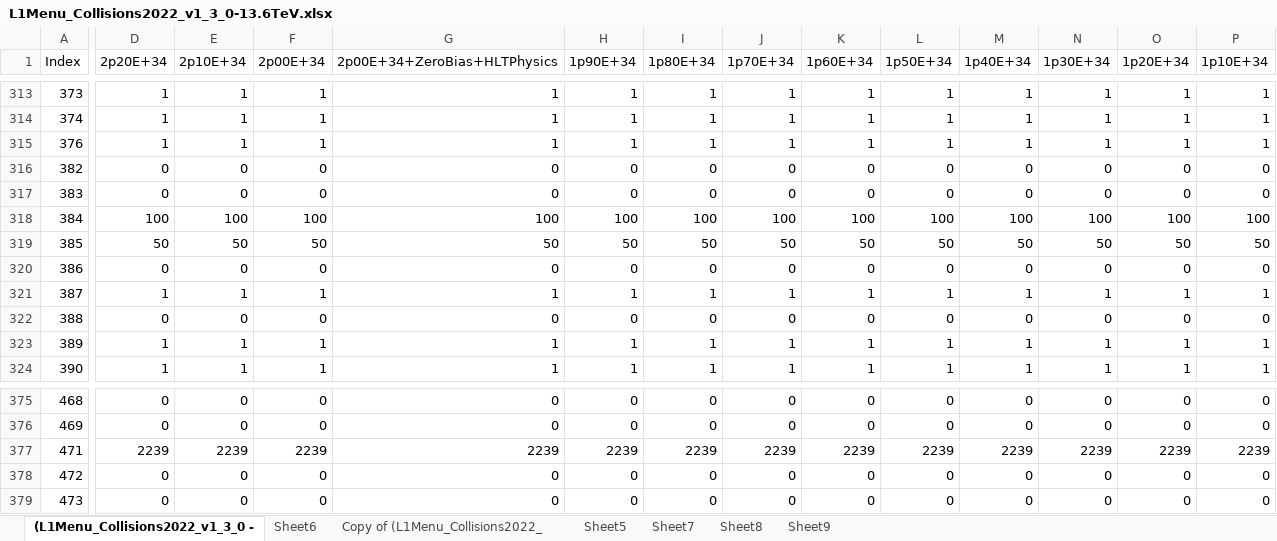
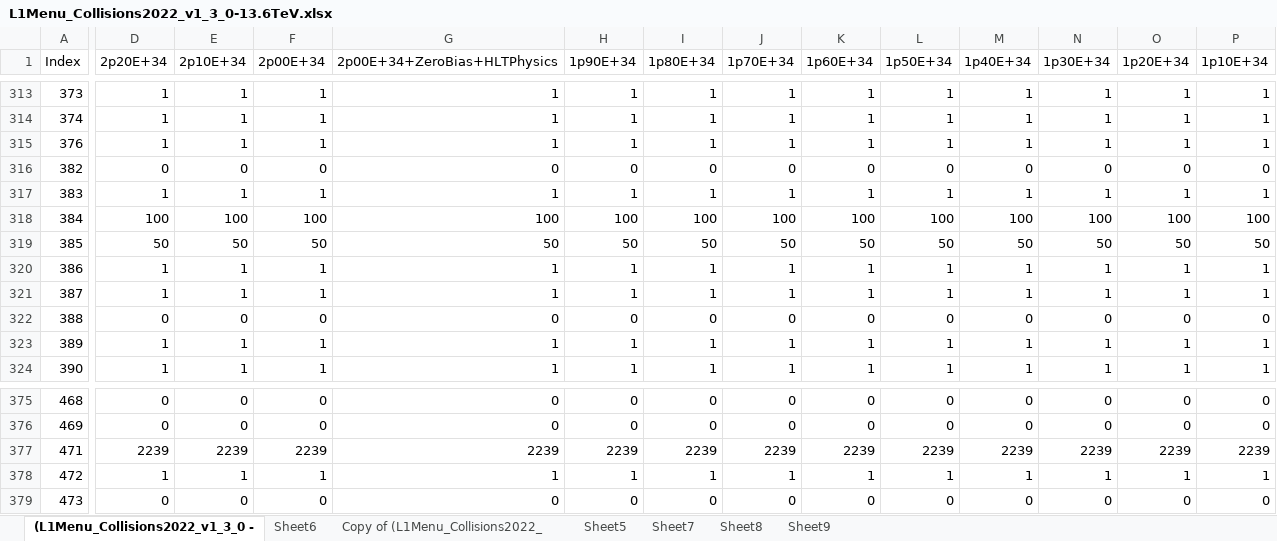
Before and after one commit to cms-l1-dpg/L1MenuRun3, an Excel workbook: official/L1Menu_Collisions2022_v1_3_0/PrescaleTable/L1Menu_Collisions2022_v1_3_0-13.6TeV.xlsx, sheet (L1Menu_Collisions2022_v1_3_0 -, drawn as a sheet; only a part is shown, gaps mark what is left out; values as stored, in another font and other column widths than the file's, no cell formats; conditional formats not drawn; the diff covers the shown part only; the diff names each change by its address in the sheet, - before the commit and + after, or states it on an @@ line.

Commit message:
Last version PS tables for menu v1_3

```diff
--- a/official/L1Menu_Collisions2022_v1_3_0/PrescaleTable/L1Menu_Collisions2022_v1_3_0-13.6TeV.xlsx (sheet (L1Menu_Collisions2022_v1_3_0 -)
+++ b/official/L1Menu_Collisions2022_v1_3_0/PrescaleTable/L1Menu_Collisions2022_v1_3_0-13.6TeV.xlsx (sheet (L1Menu_Collisions2022_v1_3_0 -)
-D317 (2p20E+34): 0
+D317 (2p20E+34): 1
-E317 (2p10E+34): 0
+E317 (2p10E+34): 1
-F317 (2p00E+34): 0
+F317 (2p00E+34): 1
-G317 (2p00E+34+ZeroBias+HLTPhysics): 0
+G317 (2p00E+34+ZeroBias+HLTPhysics): 1
-H317 (1p90E+34): 0
+H317 (1p90E+34): 1
-I317 (1p80E+34): 0
+I317 (1p80E+34): 1
-J317 (1p70E+34): 0
+J317 (1p70E+34): 1
-K317 (1p60E+34): 0
+K317 (1p60E+34): 1
-L317 (1p50E+34): 0
+L317 (1p50E+34): 1
-M317 (1p40E+34): 0
+M317 (1p40E+34): 1
-N317 (1p30E+34): 0
+N317 (1p30E+34): 1
-O317 (1p20E+34): 0
+O317 (1p20E+34): 1
-P317 (1p10E+34): 0
+P317 (1p10E+34): 1
-D320 (2p20E+34): 0
+D320 (2p20E+34): 1
-E320 (2p10E+34): 0
+E320 (2p10E+34): 1
-F320 (2p00E+34): 0
+F320 (2p00E+34): 1
-G320 (2p00E+34+ZeroBias+HLTPhysics): 0
+G320 (2p00E+34+ZeroBias+HLTPhysics): 1
-H320 (1p90E+34): 0
+H320 (1p90E+34): 1
-I320 (1p80E+34): 0
+I320 (1p80E+34): 1
-J320 (1p70E+34): 0
+J320 (1p70E+34): 1
-K320 (1p60E+34): 0
+K320 (1p60E+34): 1
-L320 (1p50E+34): 0
+L320 (1p50E+34): 1
-M320 (1p40E+34): 0
+M320 (1p40E+34): 1
-N320 (1p30E+34): 0
+N320 (1p30E+34): 1
-O320 (1p20E+34): 0
+O320 (1p20E+34): 1
-P320 (1p10E+34): 0
+P320 (1p10E+34): 1
-D378 (2p20E+34): 0
+D378 (2p20E+34): 1
-E378 (2p10E+34): 0
+E378 (2p10E+34): 1
-F378 (2p00E+34): 0
+F378 (2p00E+34): 1
-G378 (2p00E+34+ZeroBias+HLTPhysics): 0
+G378 (2p00E+34+ZeroBias+HLTPhysics): 1
-H378 (1p90E+34): 0
+H378 (1p90E+34): 1
-I378 (1p80E+34): 0
+I378 (1p80E+34): 1
-J378 (1p70E+34): 0
+J378 (1p70E+34): 1
-K378 (1p60E+34): 0
+K378 (1p60E+34): 1
-L378 (1p50E+34): 0
+L378 (1p50E+34): 1
-M378 (1p40E+34): 0
+M378 (1p40E+34): 1
-N378 (1p30E+34): 0
+N378 (1p30E+34): 1
-O378 (1p20E+34): 0
+O378 (1p20E+34): 1
-P378 (1p10E+34): 0
+P378 (1p10E+34): 1
```
Also changed, not shown: 103 edited cells elsewhere in this sheet, cell formats, 1 other file.
